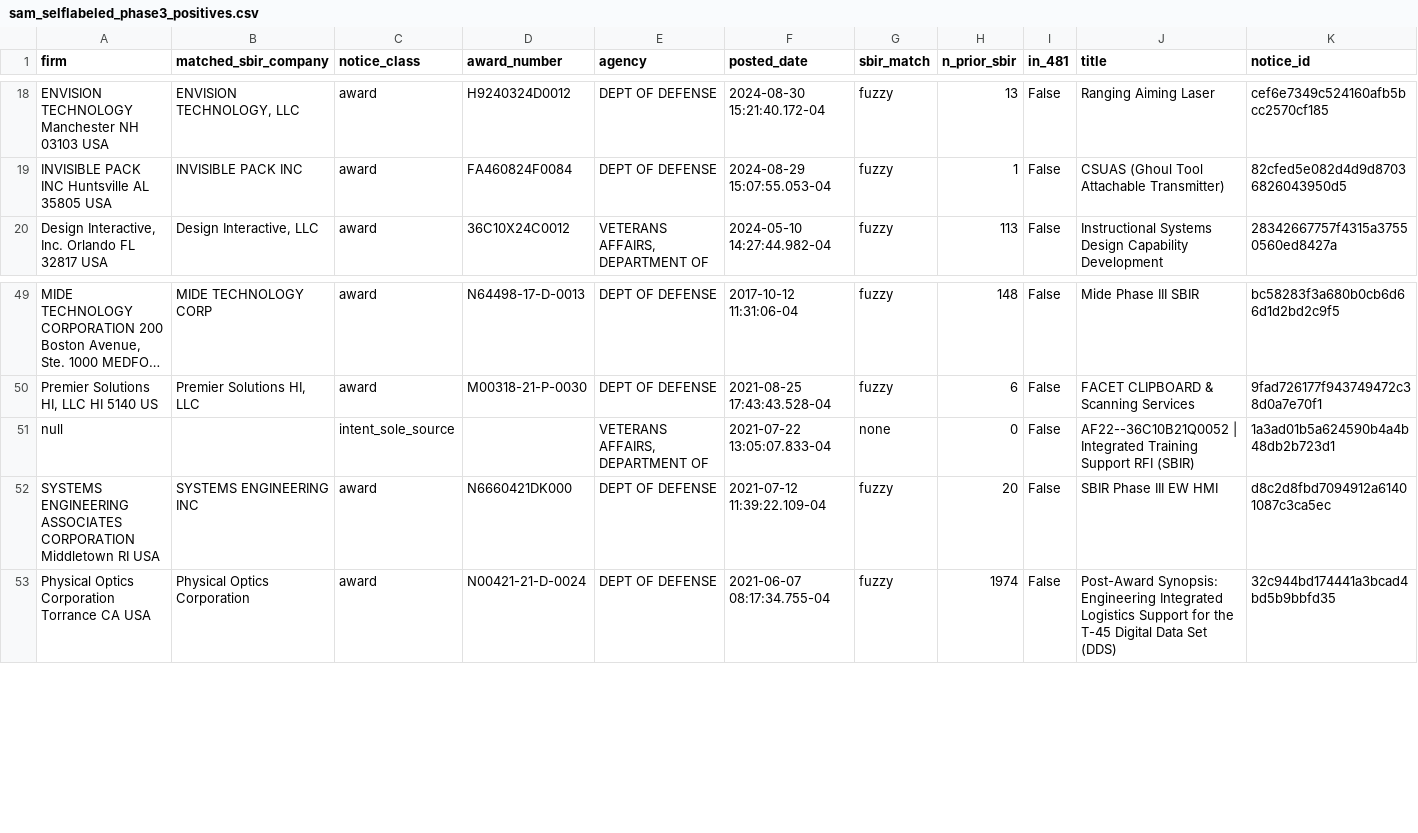
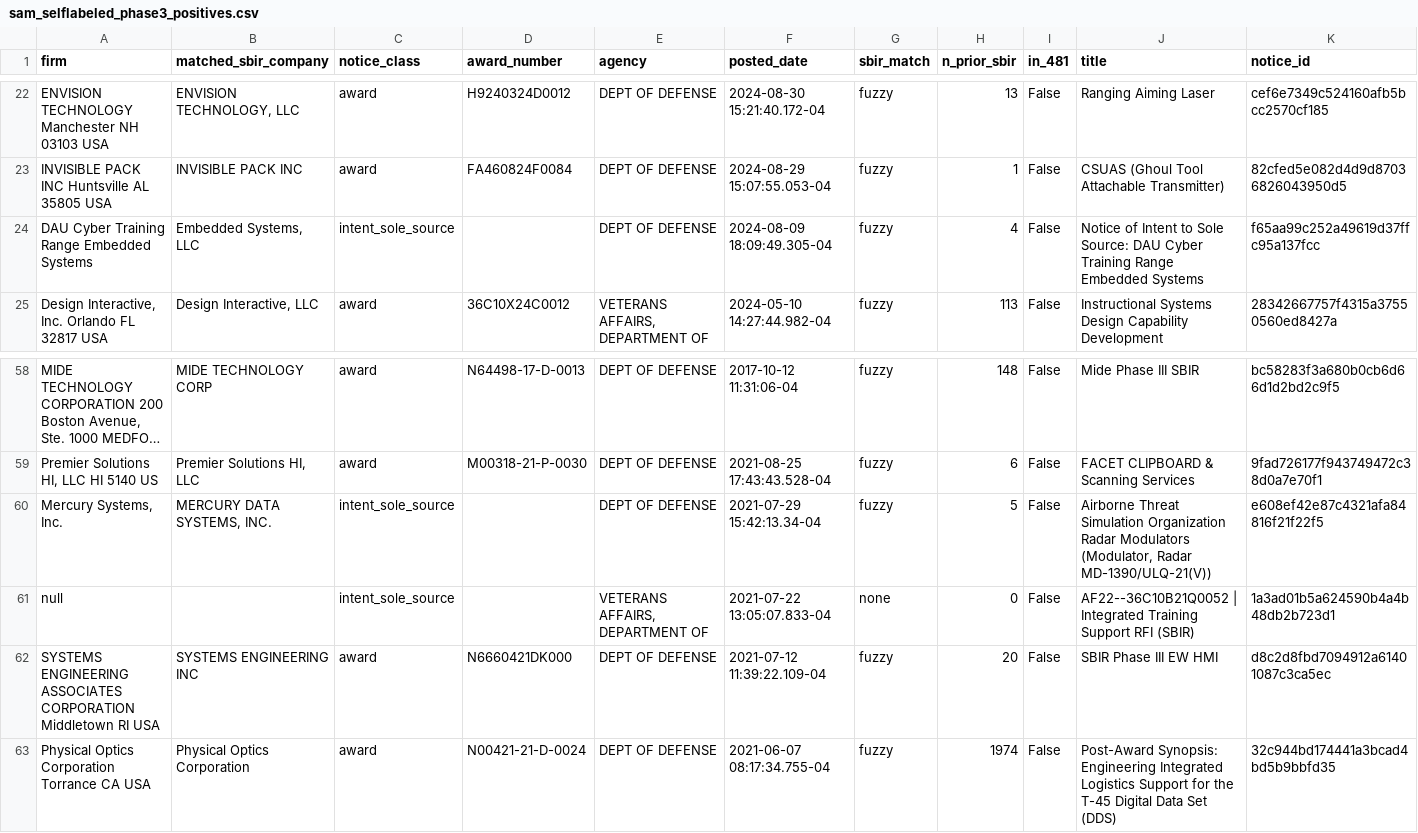
Before and after one commit to hollomancer/sbir-analytics, a CSV file: specs/transition-coverage-expansion/collected/sam_selflabeled_phase3_positives.csv, drawn as a sheet; only a part is shown, gaps mark what is left out; long unchanged cells end in …; the diff covers the shown part only; the diff names each change by its address in the sheet, - before the commit and + after, or states it on an @@ line.

```diff
--- a/specs/transition-coverage-expansion/collected/sam_selflabeled_phase3_positives.csv
+++ b/specs/transition-coverage-expansion/collected/sam_selflabeled_phase3_positives.csv
+row 24: DAU Cyber Training Range Embedded Systems | Embedded Systems, LLC | intent_sole_source |  | DEPT OF DEFENSE | 2024-08-09 18:09:49.305-04 | fuzzy | 4 | False | Notice of Intent to Sole Source: DAU Cyber Training Range Embedded Systems | f65aa99c252a49619d37ffc95a137fcc
+row 60: Mercury Systems, Inc. | MERCURY DATA SYSTEMS, INC. | intent_sole_source |  | DEPT OF DEFENSE | 2021-07-29 15:42:13.34-04 | fuzzy | 5 | False | Airborne Threat Simulation Organization Radar Modulators (Modulator, Radar MD-1390/ULQ-21(V)) | e608ef42e87c4321afa84816f21f22f5
```
Also changed, not shown: 8 added rows elsewhere in this file, 2 other files.
